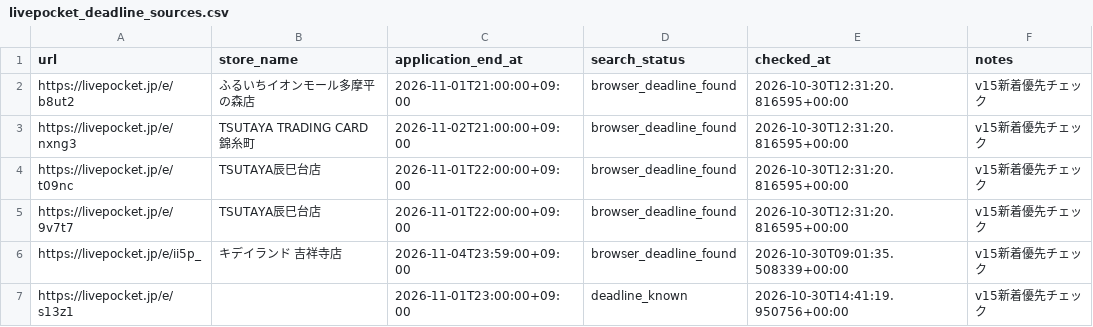
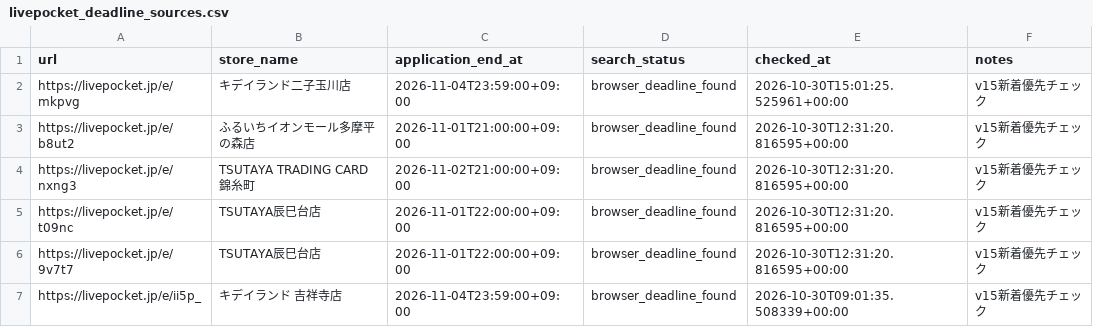
Before and after one commit to ttttt-9554/pokeca-map, a CSV file: livepocket_deadline_sources.csv, drawn as a sheet; only a part is shown; the shorter side is filled out with more unchanged rows; the diff names each change by its address in the sheet, - before the commit and + after, or states it on an @@ line.

```diff
--- a/livepocket_deadline_sources.csv
+++ b/livepocket_deadline_sources.csv
+row 2: https://livepocket.jp/e/mkpvg | キデイランド二子玉川店 | 2026-11-04T23:59:00+09:00 | browser_deadline_found | 2026-10-30T15:01:25.525961+00:00 | v15新着優先チェック
```
Also changed, not shown: livepocket_content_checks.csv, 5 other files.
